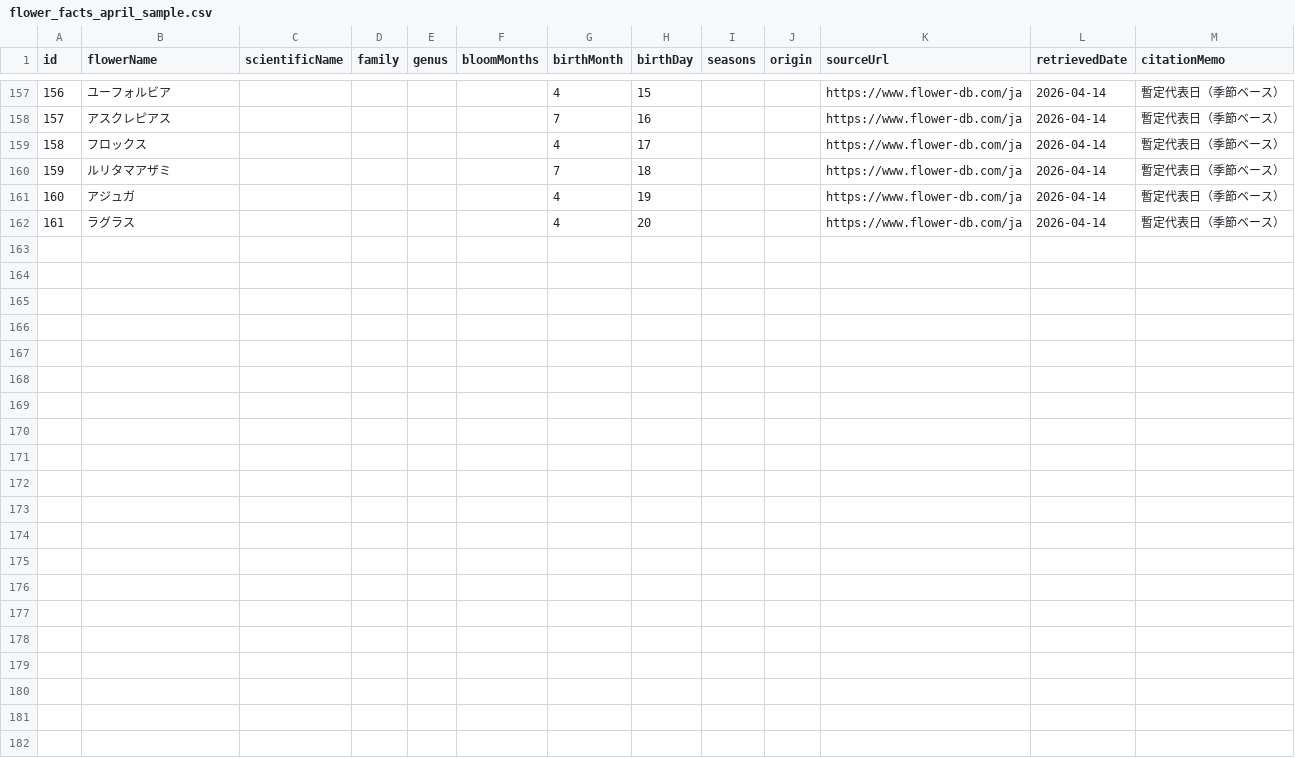
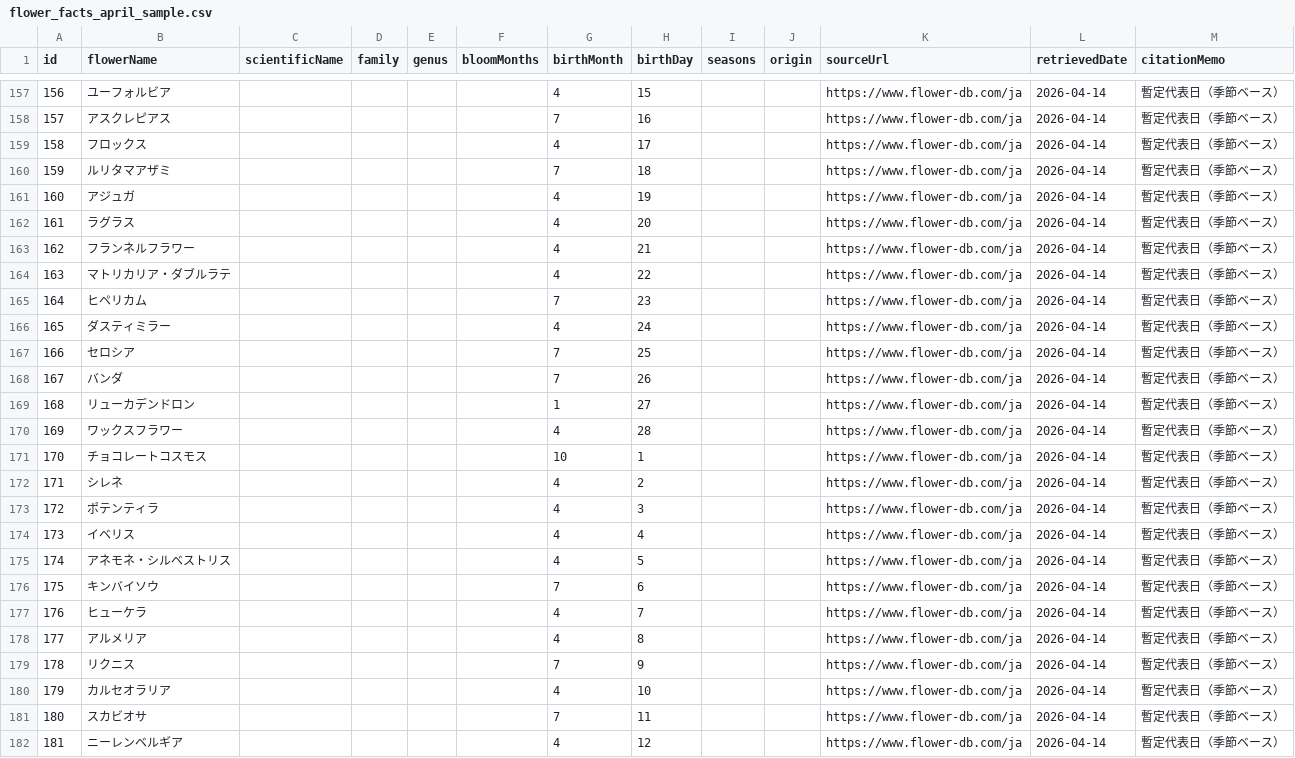
Before and after one commit to sumiyuuma7-art/flowercodex, a CSV file: data/flower_facts_april_sample.csv, drawn as a sheet; only a part is shown, gaps mark what is left out; the diff names each change by its address in the sheet, - before the commit and + after, or states it on an @@ line.

```diff
--- a/data/flower_facts_april_sample.csv
+++ b/data/flower_facts_april_sample.csv
+row 163: 162 | フランネルフラワー |  |  |  |  | 4 | 21 |  |  | https://www.flower-db.com/ja | 2026-04-14 | 暫定代表日（季節ベース）
+row 164: 163 | マトリカリア・ダブルラテ |  |  |  |  | 4 | 22 |  |  | https://www.flower-db.com/ja | 2026-04-14 | 暫定代表日（季節ベース）
+row 165: 164 | ヒペリカム |  |  |  |  | 7 | 23 |  |  | https://www.flower-db.com/ja | 2026-04-14 | 暫定代表日（季節ベース）
+row 166: 165 | ダスティミラー |  |  |  |  | 4 | 24 |  |  | https://www.flower-db.com/ja | 2026-04-14 | 暫定代表日（季節ベース）
+row 167: 166 | セロシア |  |  |  |  | 7 | 25 |  |  | https://www.flower-db.com/ja | 2026-04-14 | 暫定代表日（季節ベース）
+row 168: 167 | バンダ |  |  |  |  | 7 | 26 |  |  | https://www.flower-db.com/ja | 2026-04-14 | 暫定代表日（季節ベース）
+row 169: 168 | リューカデンドロン |  |  |  |  | 1 | 27 |  |  | https://www.flower-db.com/ja | 2026-04-14 | 暫定代表日（季節ベース）
+row 170: 169 | ワックスフラワー |  |  |  |  | 4 | 28 |  |  | https://www.flower-db.com/ja | 2026-04-14 | 暫定代表日（季節ベース）
+row 171: 170 | チョコレートコスモス |  |  |  |  | 10 | 1 |  |  | https://www.flower-db.com/ja | 2026-04-14 | 暫定代表日（季節ベース）
+row 172: 171 | シレネ |  |  |  |  | 4 | 2 |  |  | https://www.flower-db.com/ja | 2026-04-14 | 暫定代表日（季節ベース）
+row 173: 172 | ポテンティラ |  |  |  |  | 4 | 3 |  |  | https://www.flower-db.com/ja | 2026-04-14 | 暫定代表日（季節ベース）
+row 174: 173 | イベリス |  |  |  |  | 4 | 4 |  |  | https://www.flower-db.com/ja | 2026-04-14 | 暫定代表日（季節ベース）
+row 175: 174 | アネモネ・シルベストリス |  |  |  |  | 4 | 5 |  |  | https://www.flower-db.com/ja | 2026-04-14 | 暫定代表日（季節ベース）
+row 176: 175 | キンバイソウ |  |  |  |  | 7 | 6 |  |  | https://www.flower-db.com/ja | 2026-04-14 | 暫定代表日（季節ベース）
+row 177: 176 | ヒューケラ |  |  |  |  | 4 | 7 |  |  | https://www.flower-db.com/ja | 2026-04-14 | 暫定代表日（季節ベース）
+row 178: 177 | アルメリア |  |  |  |  | 4 | 8 |  |  | https://www.flower-db.com/ja | 2026-04-14 | 暫定代表日（季節ベース）
+row 179: 178 | リクニス |  |  |  |  | 7 | 9 |  |  | https://www.flower-db.com/ja | 2026-04-14 | 暫定代表日（季節ベース）
+row 180: 179 | カルセオラリア |  |  |  |  | 4 | 10 |  |  | https://www.flower-db.com/ja | 2026-04-14 | 暫定代表日（季節ベース）
+row 181: 180 | スカビオサ |  |  |  |  | 7 | 11 |  |  | https://www.flower-db.com/ja | 2026-04-14 | 暫定代表日（季節ベース）
+row 182: 181 | ニーレンベルギア |  |  |  |  | 4 | 12 |  |  | https://www.flower-db.com/ja | 2026-04-14 | 暫定代表日（季節ベース）
```
Also changed, not shown: data/flowers.csv, 2 other files.
